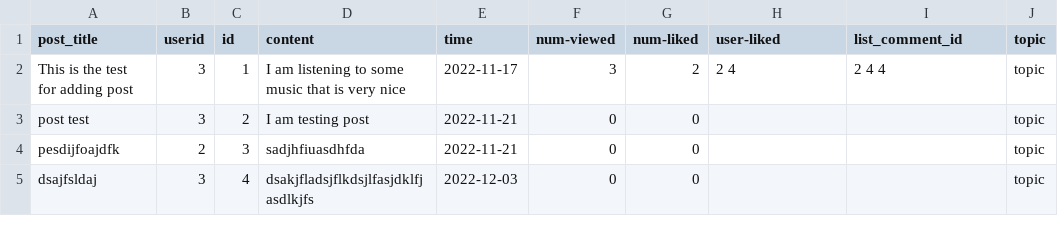
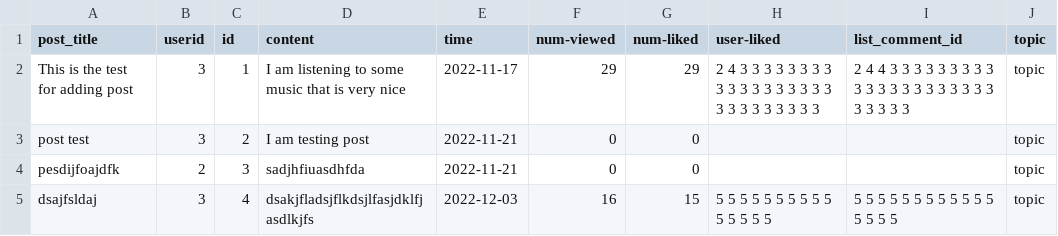
Before and after one commit to Anesthez/CSC-207-Group-Project-Group86, a CSV file: database/post.csv, drawn as a sheet.

```diff
--- a/database/post.csv
+++ b/database/post.csv
@@ -1,5 +1,5 @@
 post_title,userid,id,content,time,num-viewed,num-liked,user-liked,list_comment_id,topic
-This is the test for adding post,3,1,I am listening to some music that is very nice,2022-11-17,3,2,2 4,2 4 4,topic
+This is the test for adding post,3,1,I am listening to some music that is very nice,2022-11-17,29,29,2 4 3 3 3 3 3 3 3 3 3 3 3 3 3 3 3 3 3 3 3 3 3 3 3 3 3 3 3,2 4 4 3 3 3 3 3 3 3 3 3 3 3 3 3 3 3 3 3 3 3 3 3 3 3 3 3 3,topic
 post test,3,2,I am testing post,2022-11-21,0,0,,,topic
 pesdijfoajdfk,2,3,sadjhfiuasdhfda,2022-11-21,0,0,,,topic
-dsajfsldaj,3,4,dsakjfladsjflkdsjlfasjdklfjasdlkjfs,2022-12-03,0,0,,,topic
+dsajfsldaj,3,4,dsakjfladsjflkdsjlfasjdklfjasdlkjfs,2022-12-03,16,15,5 5 5 5 5 5 5 5 5 5 5 5 5 5 5,5 5 5 5 5 5 5 5 5 5 5 5 5 5 5 5,topic
```
Also changed, not shown: 9 other files.
